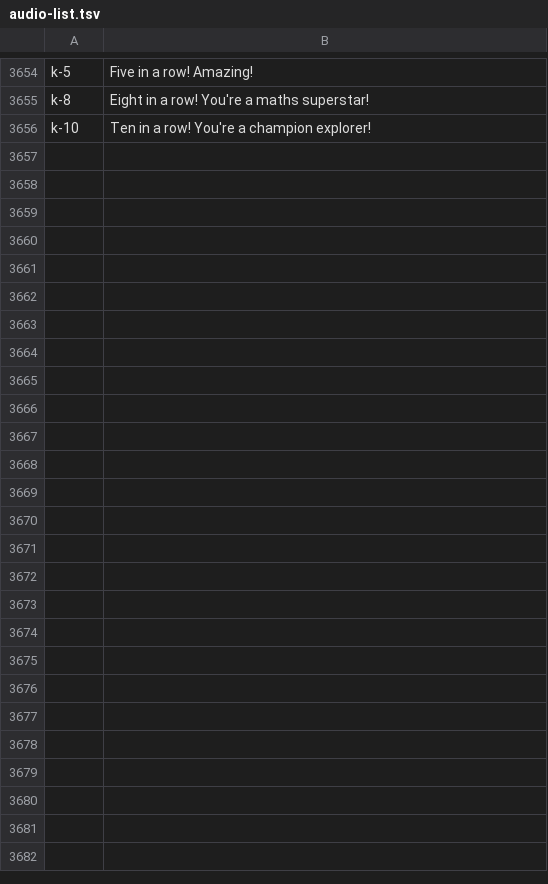
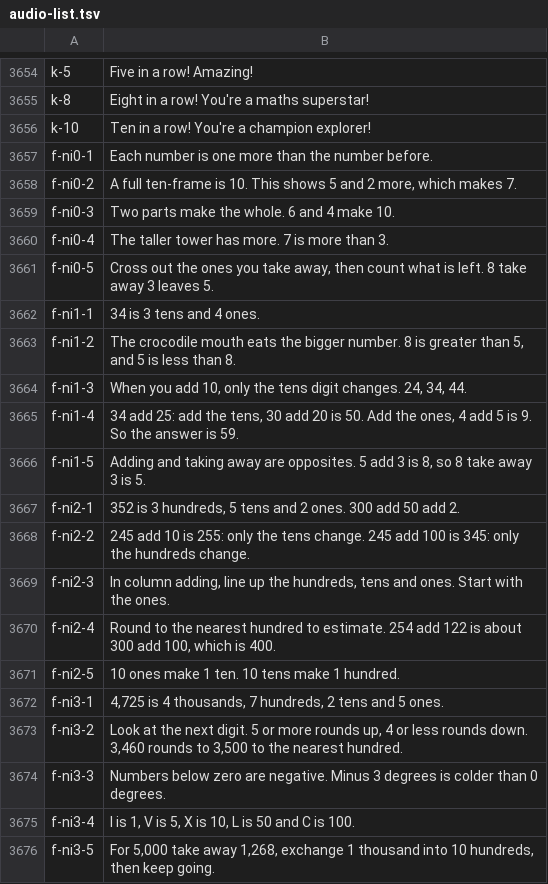
Before and after one commit to ThinkNest26/maths-quest, a TSV file: content/audio-list.tsv, drawn as a sheet; only a part is shown, gaps mark what is left out; the diff covers the shown part only; the diff names each change by its address in the sheet, - before the commit and + after, or states it on an @@ line.

Commit message:
Learn first fact cards and teacher videos
Number Island side panels: fact cards for every grade with Kate, and videos chosen by teachers.

```diff
--- a/content/audio-list.tsv
+++ b/content/audio-list.tsv
+row 3657: f-ni0-1 | Each number is one more than the number before.
+row 3658: f-ni0-2 | A full ten-frame is 10. This shows 5 and 2 more, which makes 7.
+row 3659: f-ni0-3 | Two parts make the whole. 6 and 4 make 10.
+row 3660: f-ni0-4 | The taller tower has more. 7 is more than 3.
+row 3661: f-ni0-5 | Cross out the ones you take away, then count what is left. 8 take away 3 leaves 5.
+row 3662: f-ni1-1 | 34 is 3 tens and 4 ones.
+row 3663: f-ni1-2 | The crocodile mouth eats the bigger number. 8 is greater than 5, and 5 is less than 8.
+row 3664: f-ni1-3 | When you add 10, only the tens digit changes. 24, 34, 44.
+row 3665: f-ni1-4 | 34 add 25: add the tens, 30 add 20 is 50. Add the ones, 4 add 5 is 9. So the answer is 59.
+row 3666: f-ni1-5 | Adding and taking away are opposites. 5 add 3 is 8, so 8 take away 3 is 5.
+row 3667: f-ni2-1 | 352 is 3 hundreds, 5 tens and 2 ones. 300 add 50 add 2.
+row 3668: f-ni2-2 | 245 add 10 is 255: only the tens change. 245 add 100 is 345: only the hundreds change.
+row 3669: f-ni2-3 | In column adding, line up the hundreds, tens and ones. Start with the ones.
+row 3670: f-ni2-4 | Round to the nearest hundred to estimate. 254 add 122 is about 300 add 100, which is 400.
+row 3671: f-ni2-5 | 10 ones make 1 ten. 10 tens make 1 hundred.
+row 3672: f-ni3-1 | 4,725 is 4 thousands, 7 hundreds, 2 tens and 5 ones.
+row 3673: f-ni3-2 | Look at the next digit. 5 or more rounds up, 4 or less rounds down. 3,460 rounds to 3,500 to the nearest hundred.
+row 3674: f-ni3-3 | Numbers below zero are negative. Minus 3 degrees is colder than 0 degrees.
+row 3675: f-ni3-4 | I is 1, V is 5, X is 10, L is 50 and C is 100.
+row 3676: f-ni3-5 | For 5,000 take away 1,268, exchange 1 thousand into 10 hundreds, then keep going.
```
Also changed, not shown: 10 added rows elsewhere in this file, 2 other files.
